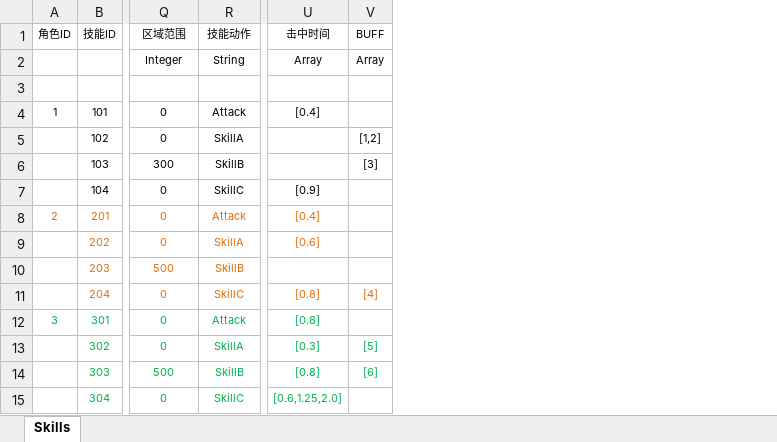
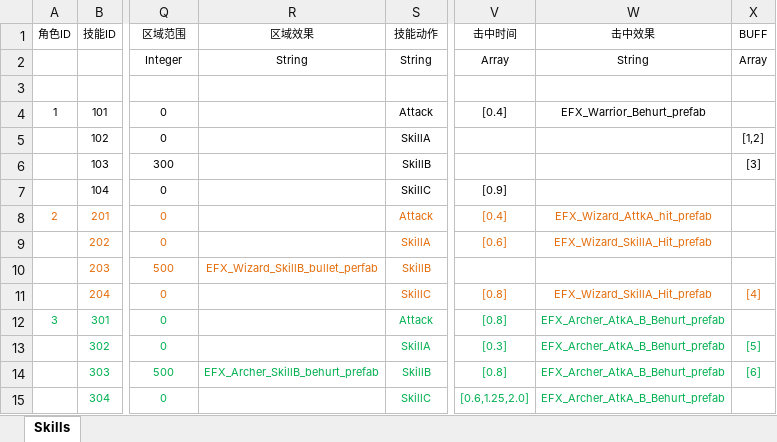
Before and after one commit to easilyid/Mymmo, an Excel workbook: Src/Data/Tables/SkillDefine.xlsx, sheet Skills, drawn as a sheet; only a part is shown, gaps mark what is left out; values as stored, in another font and other column widths than the file's, no borders; table styles not drawn; the diff names each change by its address in the sheet, - before the commit and + after, or states it on an @@ line.

```diff
--- a/Src/Data/Tables/SkillDefine.xlsx (sheet Skills)
+++ b/Src/Data/Tables/SkillDefine.xlsx (sheet Skills)
+column R (区域效果), rows 2-14: String | AOEEffect |  |  |  |  |  |  | EFX_Wizard_SkillB_bullet_perfab |  |  |  | EFX_Archer_SkillB_behurt_prefab
+column W (击中效果), rows 2-15: String | HitEffect | EFX_Warrior_Behurt_prefab |  |  |  | EFX_Wizard_AttkA_hit_prefab | EFX_Wizard_SkillA_Hit_prefab |  | EFX_Wizard_SkillA_Hit_prefab | EFX_Archer_AtkA_B_Behurt_prefab | EFX_Archer_AtkA_B_Behurt_prefab | EFX_Archer_AtkA_B_Behurt_prefab | EFX_Archer_AtkA_B_Behurt_prefab
```
Also changed, not shown: 56 other files.
